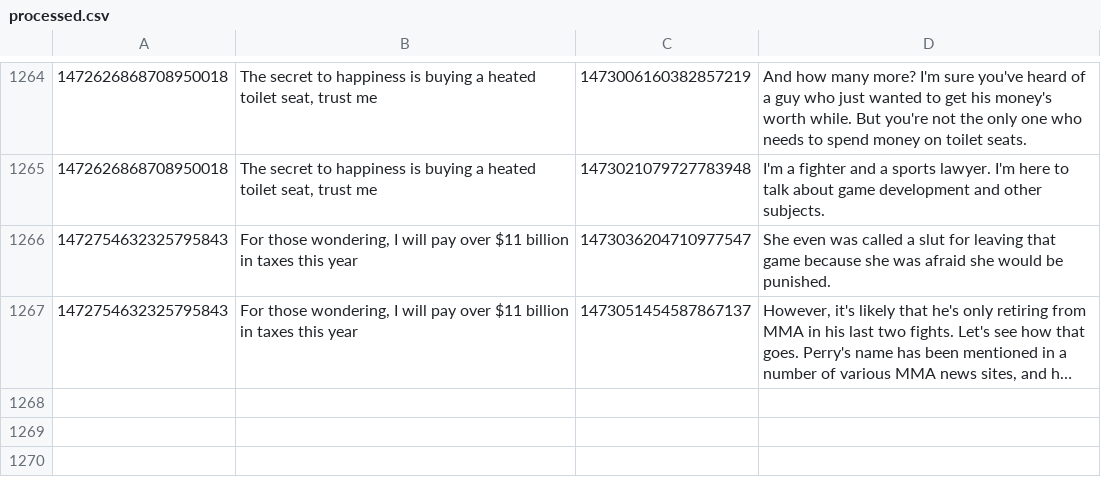
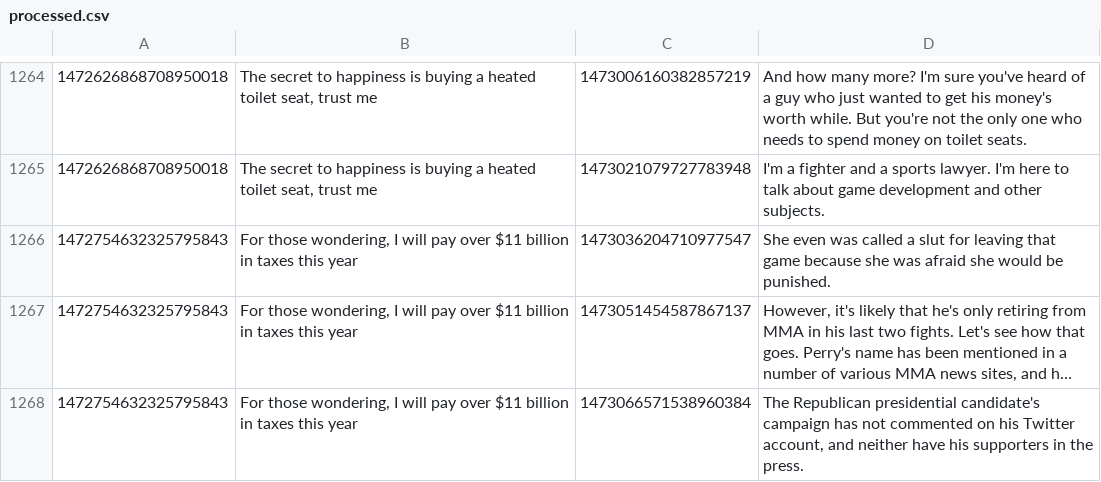
Before and after one commit to KayTwenty/PerryGPT, a CSV file: processed.csv, drawn as a sheet; only a part is shown, gaps mark what is left out; long unchanged cells end in …; the diff names each change by its address in the sheet, - before the commit and + after, or states it on an @@ line.

```diff
--- a/processed.csv
+++ b/processed.csv
+row 1268: 1472754632325795843 | For those wondering, I will pay over $11 billion in taxes this year | 1473066571538960384 | The Republican presidential candidate's campaign has not commented on his Twitter account, and neither have his supporters in the press.
```
